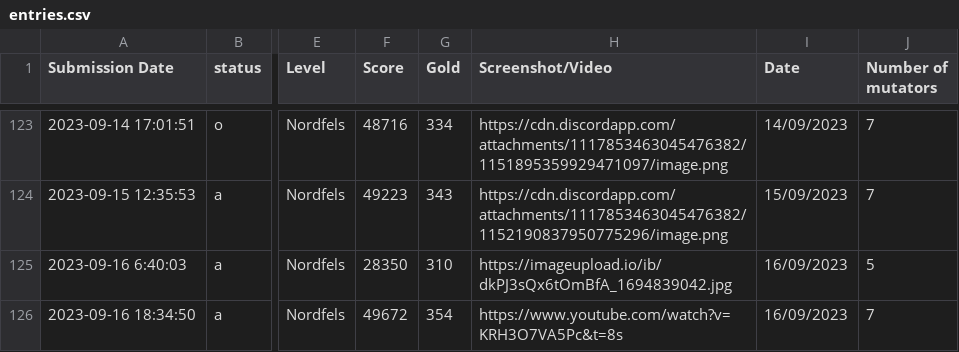
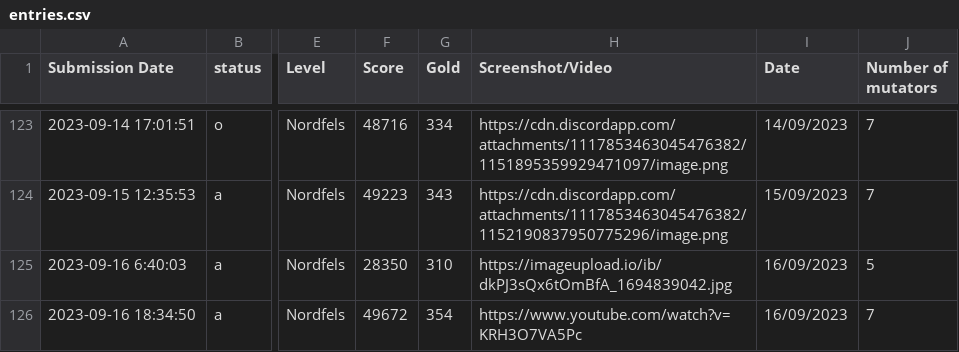
Before and after one commit to Ghost-Miner/Ghost-Miner.github.io, a CSV file: thronefall/entries.csv, drawn as a sheet; only a part is shown, gaps mark what is left out; the diff names each change by its address in the sheet, - before the commit and + after, or states it on an @@ line.

Commit message:
Update entries.csv

```diff
--- a/thronefall/entries.csv
+++ b/thronefall/entries.csv
-H126 (Screenshot/Video): https://www.youtube.com/watch?v=KRH3O7VA5Pc&t=8s
+H126 (Screenshot/Video): https://www.youtube.com/watch?v=KRH3O7VA5Pc
```
